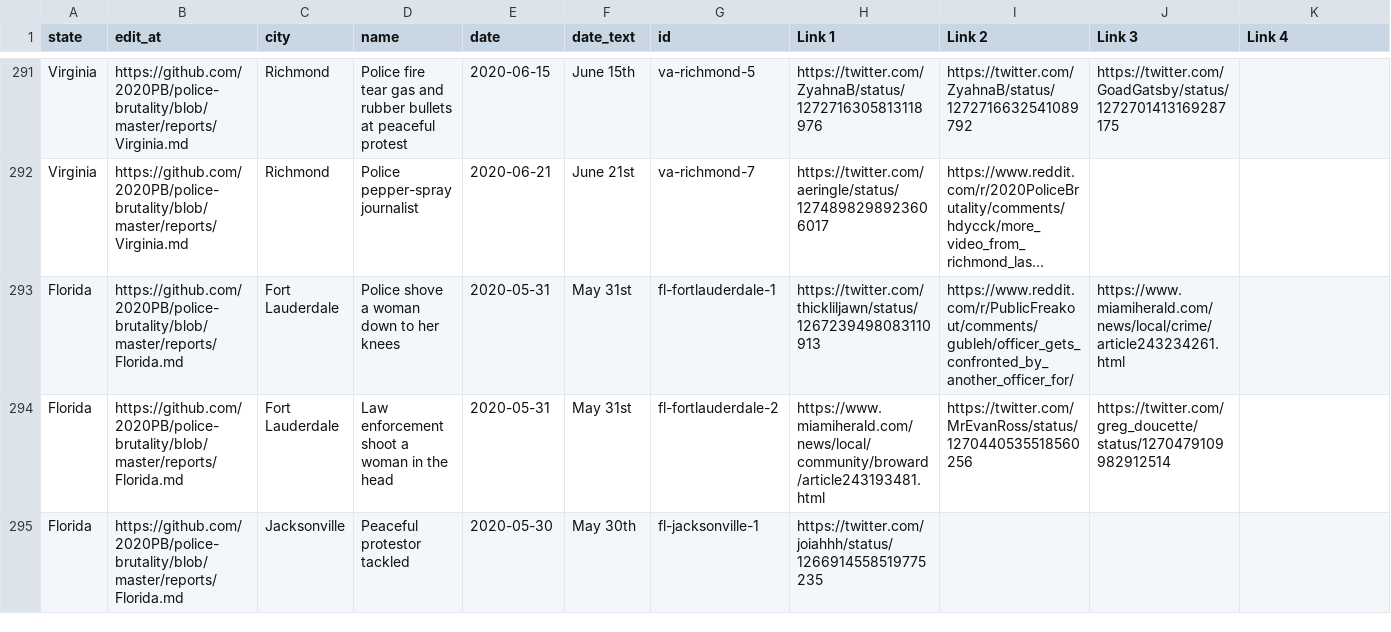
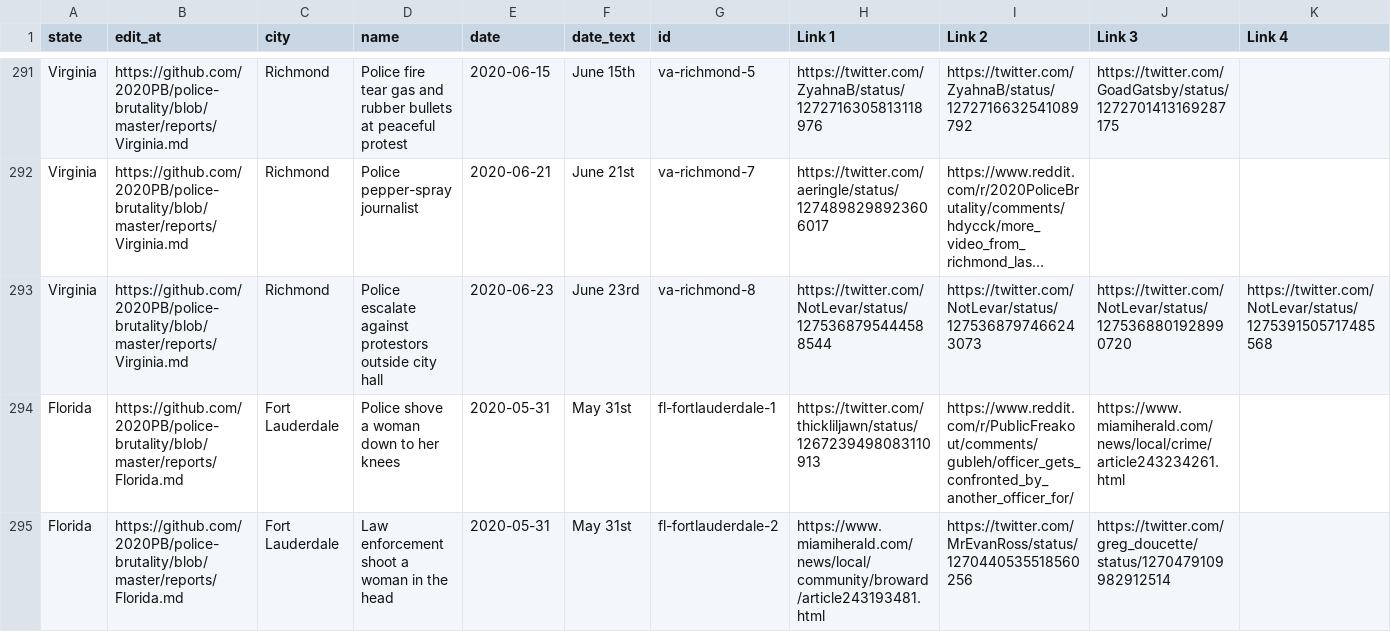
Before and after one commit to MikeYEG/police-brutality, a CSV file: all-locations.csv, drawn as a sheet; only a part is shown, gaps mark what is left out; the shorter side is filled out with more unchanged rows; long unchanged cells end in …; rows hold the shown columns only; the diff names each change by its address in the sheet, - before the commit and + after, or states it on an @@ line.

```diff
--- a/all-locations.csv
+++ b/all-locations.csv
+row 293: Virginia | https://github.com/2020PB/police-brutality/blob/master/reports/Virginia.md | Richmond | Police escalate against protestors outside city hall | 2020-06-23 | June 23rd | va-richmond-8 | https://twitter.com/NotLevar/status/1275368795444588544 | https://twitter.com/NotLevar/status/1275368797466243073 | https://twitter.com/NotLevar/status/1275368801928990720 | https://twitter.com/NotLevar/status/1275391505717485568
```
Also changed, not shown: 2 other files.
